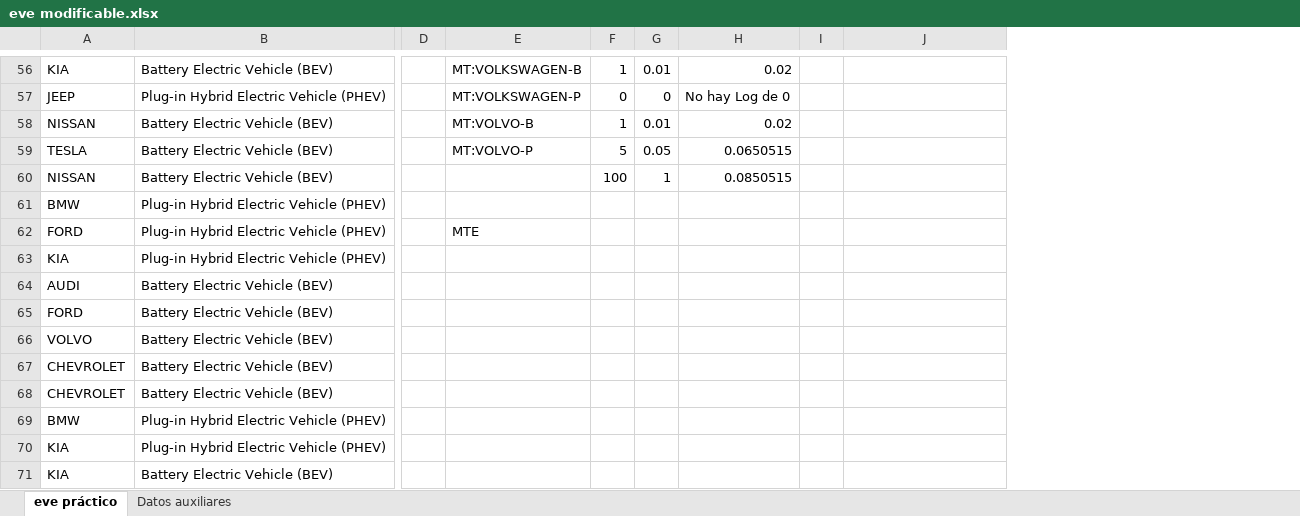
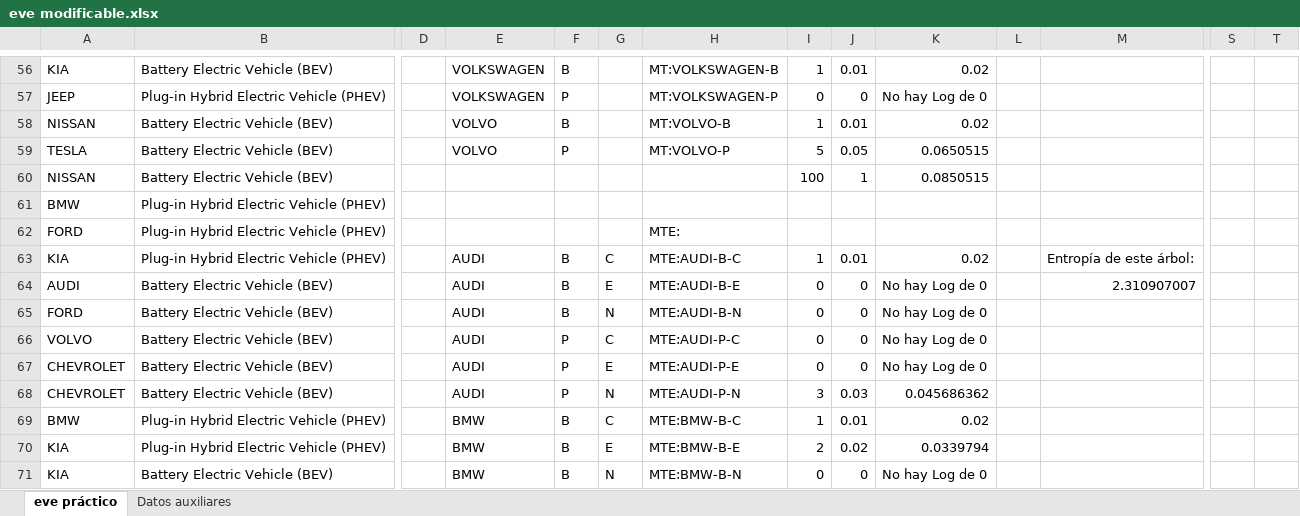
Before and after one commit to RanferyPeregrina/Semestre-EneJun2026, an Excel workbook: Minería de datos/Practica 4/eve modificable.xlsx, sheet eve práctico, drawn as a sheet; only a part is shown, gaps mark what is left out; values as stored, in another font and other column widths than the file's, no cell formats; table styles not drawn; addresses are those after the commit; the diff covers the shown part only; the diff names each change by its address in the sheet, - before the commit and + after, or states it on an @@ line.

```diff
--- a/Minería de datos/Practica 4/eve modificable.xlsx (sheet eve práctico)
+++ b/Minería de datos/Practica 4/eve modificable.xlsx (sheet eve práctico)
+column E, rows 56-71: VOLKSWAGEN | VOLKSWAGEN | VOLVO | VOLVO |  |  |  | AUDI | AUDI | AUDI | AUDI | AUDI | AUDI | BMW | BMW | BMW
+column F, rows 56-71: B | P | B | P |  |  |  | B | B | B | P | P | P | B | B | B
+column G, rows 63-71: C | E | N | C | E | N | C | E | N
+column S, empty
+column T, empty
-H62: MTE
+H62: MTE:
-H63: (empty)
+H63: MTE:AUDI-B-C
-I63: (empty)
+I63: 1
-J63: (empty)
+J63: 0.01
-K63: (empty)
+K63: 0.02
-M63: (empty)
+M63: Entropía de este árbol:
-H64: (empty)
+H64: MTE:AUDI-B-E
-I64:I67: (empty)
+I64:I67: 0
-J64:J67: (empty)
+J64:J67: 0
-K64:K67: (empty)
+K64:K67: No hay Log de 0
-M64: (empty)
+M64: 2.310907007
-H65: (empty)
+H65: MTE:AUDI-B-N
-H66: (empty)
+H66: MTE:AUDI-P-C
-H67: (empty)
+H67: MTE:AUDI-P-E
-H68: (empty)
+H68: MTE:AUDI-P-N
-I68: (empty)
+I68: 3
-J68: (empty)
+J68: 0.03
-K68: (empty)
+K68: 0.045686362
-H69: (empty)
+H69: MTE:BMW-B-C
-I69: (empty)
+I69: 1
-J69: (empty)
+J69: 0.01
-K69: (empty)
+K69: 0.02
-H70: (empty)
+H70: MTE:BMW-B-E
-I70: (empty)
+I70: 2
-J70: (empty)
+J70: 0.02
-K70: (empty)
+K70: 0.0339794
-H71: (empty)
+H71: MTE:BMW-B-N
-I71: (empty)
+I71: 0
-J71: (empty)
+J71: 0
-K71: (empty)
+K71: No hay Log de 0
```
Also changed, not shown: 52 added rows and 222 edited cells elsewhere in this sheet, sheet Datos auxiliares, cell formats, formulas that keep their value.
